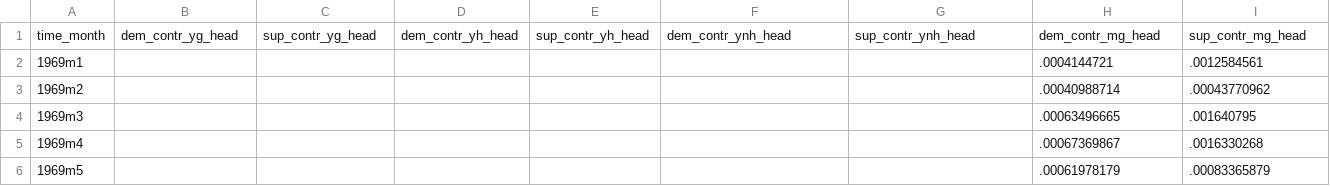
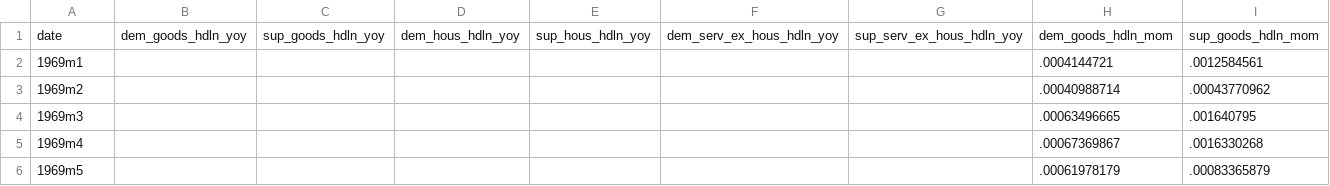
Before and after one commit to adamshap/supply-demand-webapp, a CSV file: supply_demand_goods_services.csv, drawn as a sheet; only a part is shown; removed rows and columns are numbered as before the commit, all else as after; rows hold the shown columns only; the diff names each change by its address in the sheet, - before the commit and + after, or states it on an @@ line.

```diff
--- a/supply_demand_goods_services.csv
+++ b/supply_demand_goods_services.csv
-row 1: time_month | dem_contr_yg_head | sup_contr_yg_head | dem_contr_yh_head | sup_contr_yh_head | dem_contr_ynh_head | sup_contr_ynh_head | dem_contr_mg_head | sup_contr_mg_head
+row 1: date | dem_goods_hdln_yoy | sup_goods_hdln_yoy | dem_hous_hdln_yoy | sup_hous_hdln_yoy | dem_serv_ex_hous_hdln_yoy | sup_serv_ex_hous_hdln_yoy | dem_goods_hdln_mom | sup_goods_hdln_mom
```
Also changed, not shown: supply_demand_ambiguous.csv, supply_demand_baseline.csv, 3 other files.
